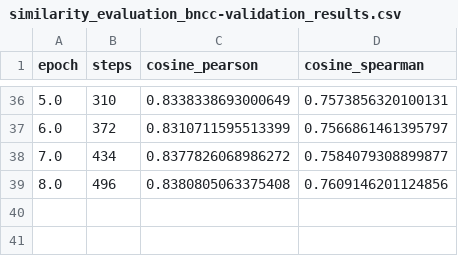
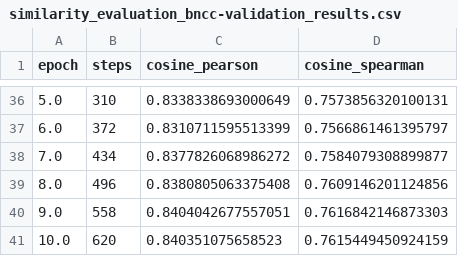
Before and after one commit to eduardoesnc/question-generator-api, a CSV file: models/bncc-embeddings-finetuned/eval/similarity_evaluation_bncc-validation_results.csv, drawn as a sheet; only a part is shown, gaps mark what is left out; the diff names each change by its address in the sheet, - before the commit and + after, or states it on an @@ line.

```diff
--- a/models/bncc-embeddings-finetuned/eval/similarity_evaluation_bncc-validation_results.csv
+++ b/models/bncc-embeddings-finetuned/eval/similarity_evaluation_bncc-validation_results.csv
+row 40: 9.0 | 558 | 0.8404042677557051 | 0.7616842146873303
+row 41: 10.0 | 620 | 0.840351075658523 | 0.7615449450924159
```
Also changed, not shown: checkpoints/model_3/eval/similarity_evaluation_bncc-validation_results.csv, 1 other file.
